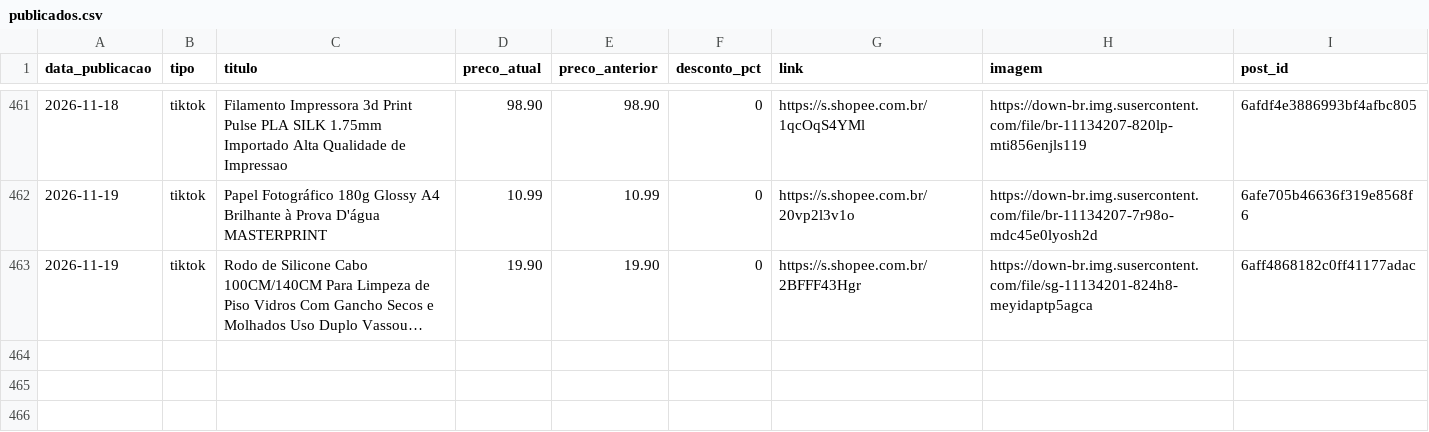
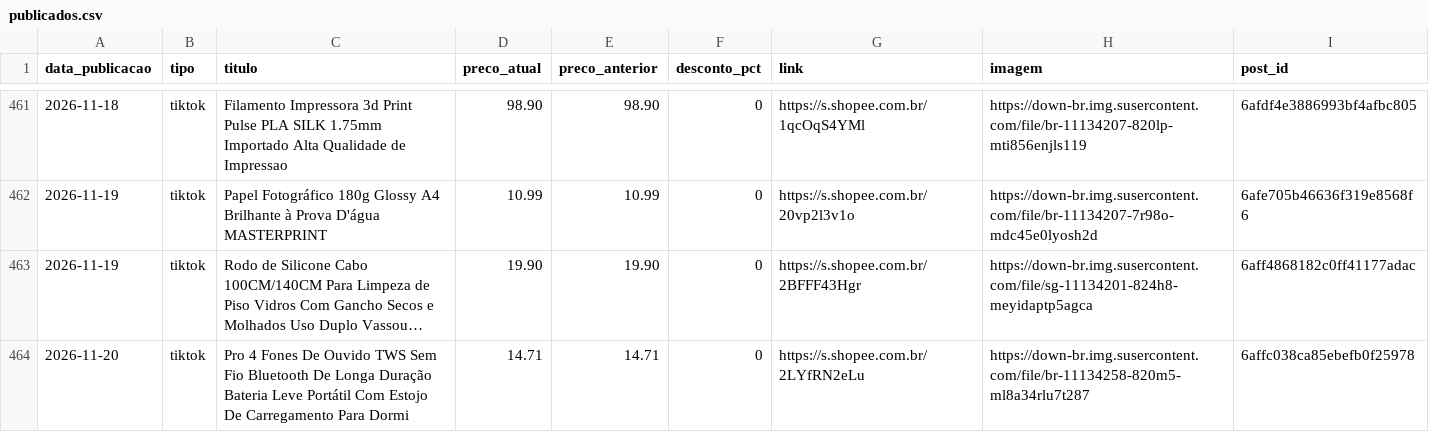
Before and after one commit to achadinhosdoterra/achadinhosdoterra.github.io, a CSV file: publicados.csv, drawn as a sheet; only a part is shown, gaps mark what is left out; long unchanged cells end in …; the diff names each change by its address in the sheet, - before the commit and + after, or states it on an @@ line.

Commit message:
Post automatico no tiktok - 20/11/2026 03:36

```diff
--- a/publicados.csv
+++ b/publicados.csv
+row 464: 2026-11-20 | tiktok | Pro 4 Fones De Ouvido TWS Sem Fio Bluetooth De Longa Duração Bateria Leve Portátil Com Estojo De Carregamento Para Dormi | 14.71 | 14.71 | 0 | https://s.shopee.com.br/2LYfRN2eLu | https://down-br.img.susercontent.com/file/br-11134258-820m5-ml8a34rlu7t287 | 6affc038ca85ebefb0f25978
```
Also changed, not shown: 1 other file.
